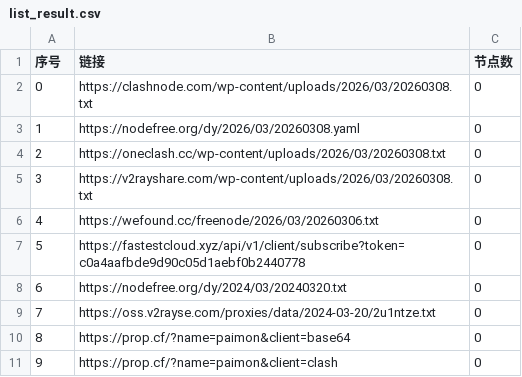
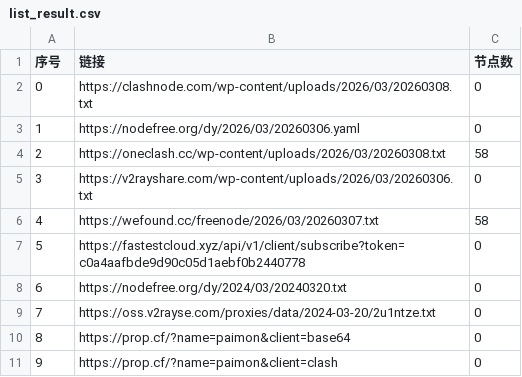
Before and after one commit to ncn2023/AutoMergePublicNodes, a CSV file: list_result.csv, drawn as a sheet; only a part is shown.

```diff
--- a/list_result.csv
+++ b/list_result.csv
@@ -2,6 +2,6 @@
 0,https://clashnode.com/wp-content/uploads/2026/03/20260308.txt,0
-1,https://nodefree.org/dy/2026/03/20260308.yaml,0
-2,https://oneclash.cc/wp-content/uploads/2026/03/20260308.txt,0
-3,https://v2rayshare.com/wp-content/uploads/2026/03/20260308.txt,0
-4,https://wefound.cc/freenode/2026/03/20260306.txt,0
+1,https://nodefree.org/dy/2026/03/20260306.yaml,0
+2,https://oneclash.cc/wp-content/uploads/2026/03/20260308.txt,58
+3,https://v2rayshare.com/wp-content/uploads/2026/03/20260306.txt,0
+4,https://wefound.cc/freenode/2026/03/20260307.txt,58
 5,https://fastestcloud.xyz/api/v1/client/subscribe?token=c0a4aafbde9d90c05d1aebf0b2440778,0
```
Also changed, not shown: 4 other files.
